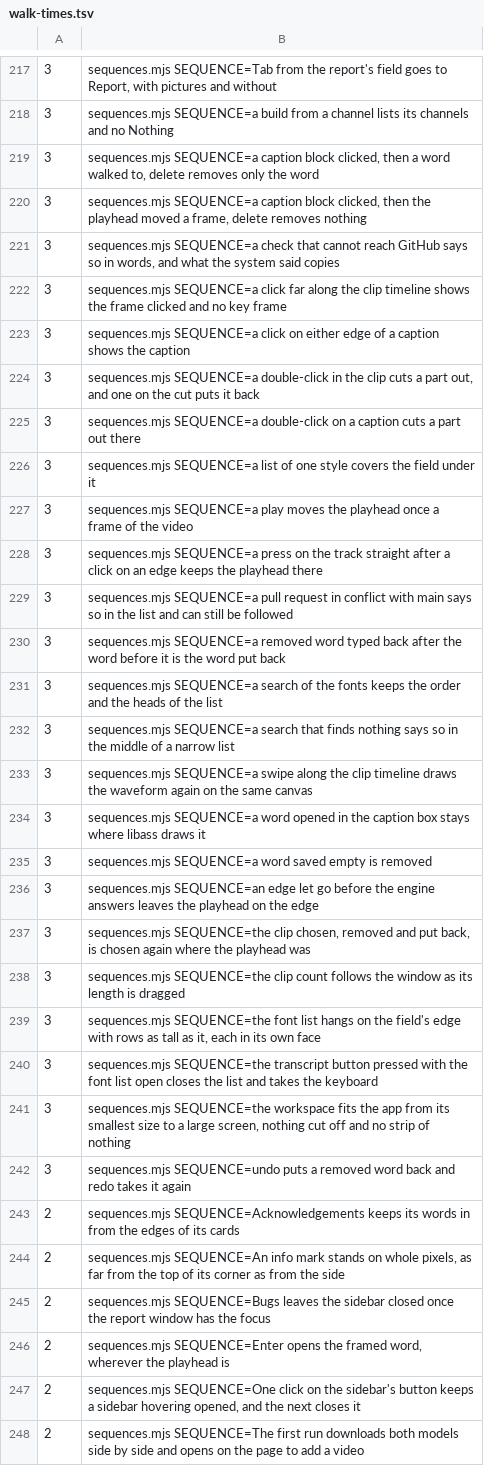
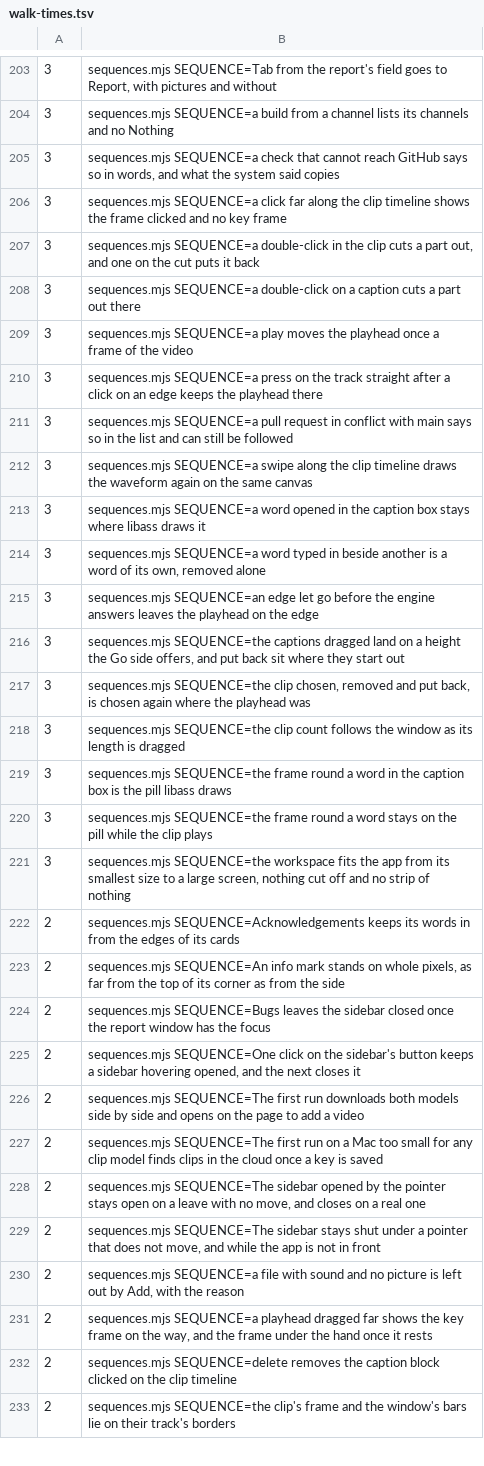
Before and after one commit to timmrkz/framefairy, a TSV file: frontend/preview/walks/walk-times.tsv, drawn as a sheet; only a part is shown, gaps mark what is left out; the shorter side is filled out with more unchanged rows; the diff covers the shown part only.

```diff
--- a/frontend/preview/walks/walk-times.tsv
+++ b/frontend/preview/walks/walk-times.tsv
@@ -218,10 +204,6 @@
   3	sequences.mjs SEQUENCE=a build from a channel lists its channels and no Nothing
-  3	sequences.mjs SEQUENCE=a caption block clicked, then a word walked to, delete removes only the word
-  3	sequences.mjs SEQUENCE=a caption block clicked, then the playhead moved a frame, delete removes nothing
   3	sequences.mjs SEQUENCE=a check that cannot reach GitHub says so in words, and what the system said copies
   3	sequences.mjs SEQUENCE=a click far along the clip timeline shows the frame clicked and no key frame
-  3	sequences.mjs SEQUENCE=a click on either edge of a caption shows the caption
   3	sequences.mjs SEQUENCE=a double-click in the clip cuts a part out, and one on the cut puts it back
   3	sequences.mjs SEQUENCE=a double-click on a caption cuts a part out there
-  3	sequences.mjs SEQUENCE=a list of one style covers the field under it
   3	sequences.mjs SEQUENCE=a play moves the playhead once a frame of the video
@@ -229,15 +211,12 @@
   3	sequences.mjs SEQUENCE=a pull request in conflict with main says so in the list and can still be followed
-  3	sequences.mjs SEQUENCE=a removed word typed back after the word before it is the word put back
-  3	sequences.mjs SEQUENCE=a search of the fonts keeps the order and the heads of the list
-  3	sequences.mjs SEQUENCE=a search that finds nothing says so in the middle of a narrow list
   3	sequences.mjs SEQUENCE=a swipe along the clip timeline draws the waveform again on the same canvas
   3	sequences.mjs SEQUENCE=a word opened in the caption box stays where libass draws it
-  3	sequences.mjs SEQUENCE=a word saved empty is removed
+  3	sequences.mjs SEQUENCE=a word typed in beside another is a word of its own, removed alone
   3	sequences.mjs SEQUENCE=an edge let go before the engine answers leaves the playhead on the edge
+  3	sequences.mjs SEQUENCE=the captions dragged land on a height the Go side offers, and put back sit where they start out
   3	sequences.mjs SEQUENCE=the clip chosen, removed and put back, is chosen again where the playhead was
   3	sequences.mjs SEQUENCE=the clip count follows the window as its length is dragged
-  3	sequences.mjs SEQUENCE=the font list hangs on the field's edge with rows as tall as it, each in its own face
-  3	sequences.mjs SEQUENCE=the transcript button pressed with the font list open closes the list and takes the keyboard
+  3	sequences.mjs SEQUENCE=the frame round a word in the caption box is the pill libass draws
+  3	sequences.mjs SEQUENCE=the frame round a word stays on the pill while the clip plays
   3	sequences.mjs SEQUENCE=the workspace fits the app from its smallest size to a large screen, nothing cut off and no strip of nothing
-  3	sequences.mjs SEQUENCE=undo puts a removed word back and redo takes it again
   2	sequences.mjs SEQUENCE=Acknowledgements keeps its words in from the edges of its cards
@@ -245,3 +224,2 @@
   2	sequences.mjs SEQUENCE=Bugs leaves the sidebar closed once the report window has the focus
-  2	sequences.mjs SEQUENCE=Enter opens the framed word, wherever the playhead is
   2	sequences.mjs SEQUENCE=One click on the sidebar's button keeps a sidebar hovering opened, and the next closes it
```
Also changed, not shown: 11 added rows, 29 removed rows, 1 moved row and 11 edited cells elsewhere in this file, 1 other file.
